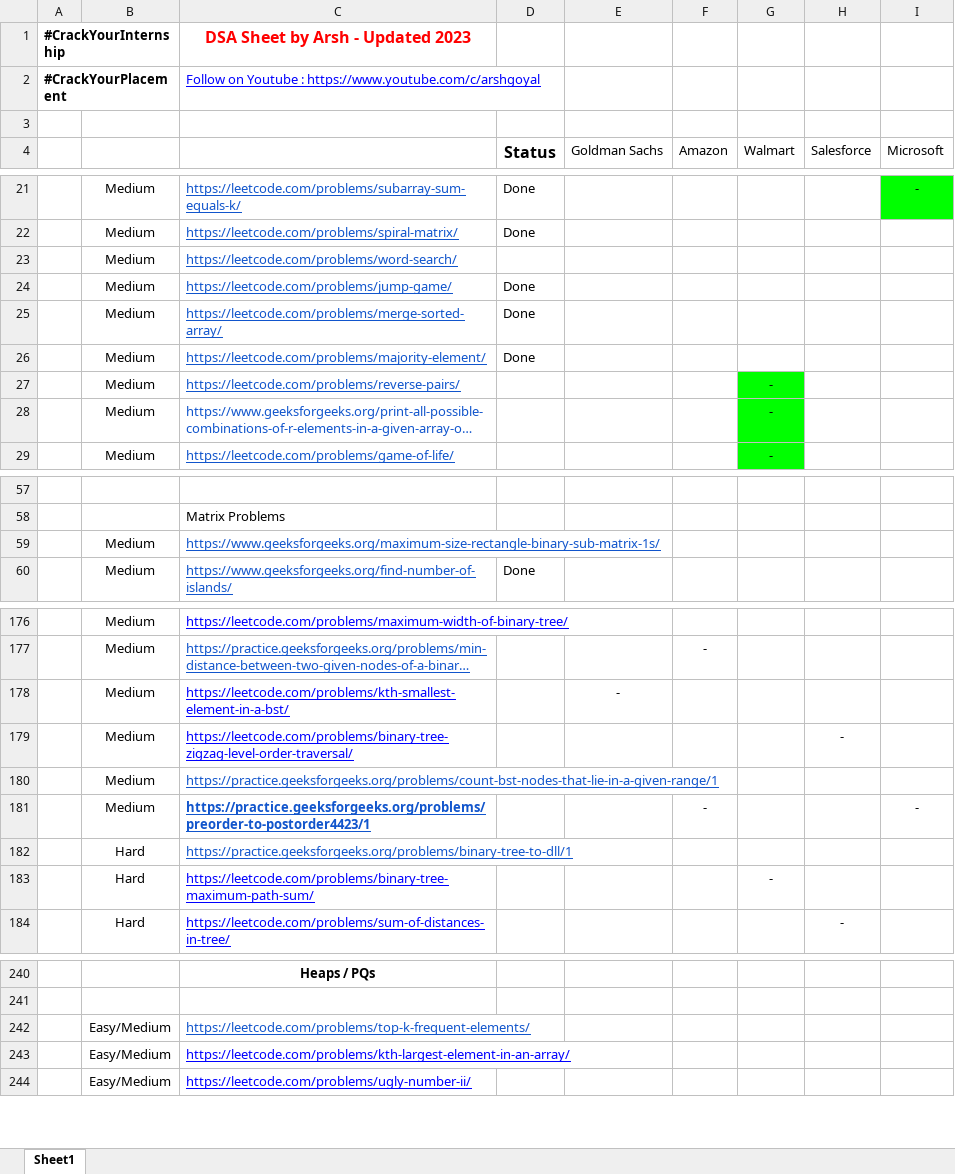
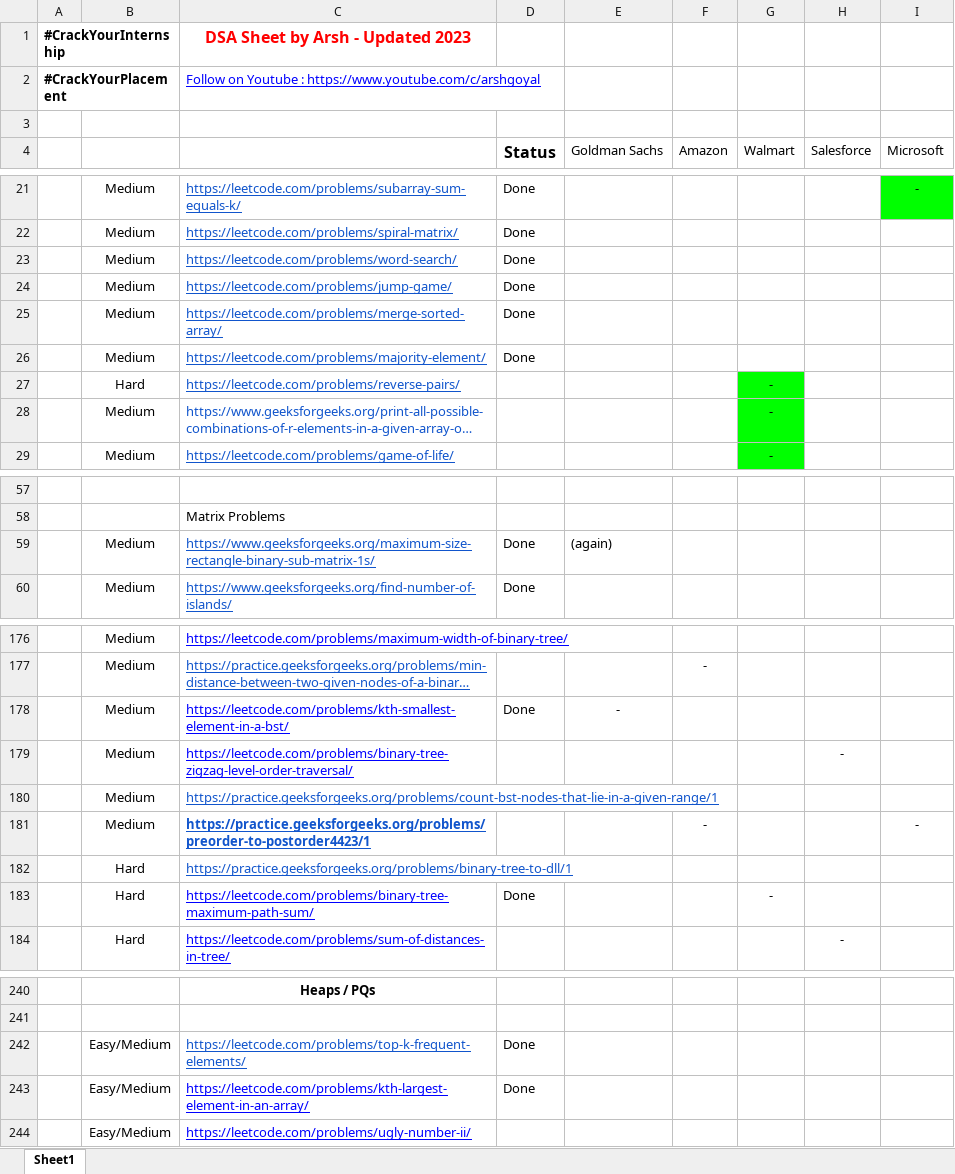
Before and after one commit to bhanublez/40-day-data-Structure-Challenge, an Excel workbook: #DSASheetbyArsh (45-60 Days).xlsx, sheet Sheet1, drawn as a sheet; only a part is shown, gaps mark what is left out; long unchanged cells end in …; values as stored, in another font and other column widths than the file's, no borders; the diff covers the shown part only; the diff names each change by its address in the sheet, - before the commit and + after, or states it on an @@ line.

```diff
--- a/#DSASheetbyArsh (45-60 Days).xlsx (sheet Sheet1)
+++ b/#DSASheetbyArsh (45-60 Days).xlsx (sheet Sheet1)
-D23 (Status): (empty)
+D23 (Status): Done
-B27: Medium
+B27: Hard
-D59 (Status): (empty)
+D59 (Status): Done
-E59 (Goldman Sachs): (empty)
+E59 (Goldman Sachs): (again)
-D178 (Status): (empty)
+D178 (Status): Done
-D183 (Status): (empty)
+D183 (Status): Done
-D242:D243 (Status): (empty)
+D242:D243 (Status): Done
```
Also changed, not shown: 19 edited cells elsewhere in this sheet, 41 other files.
